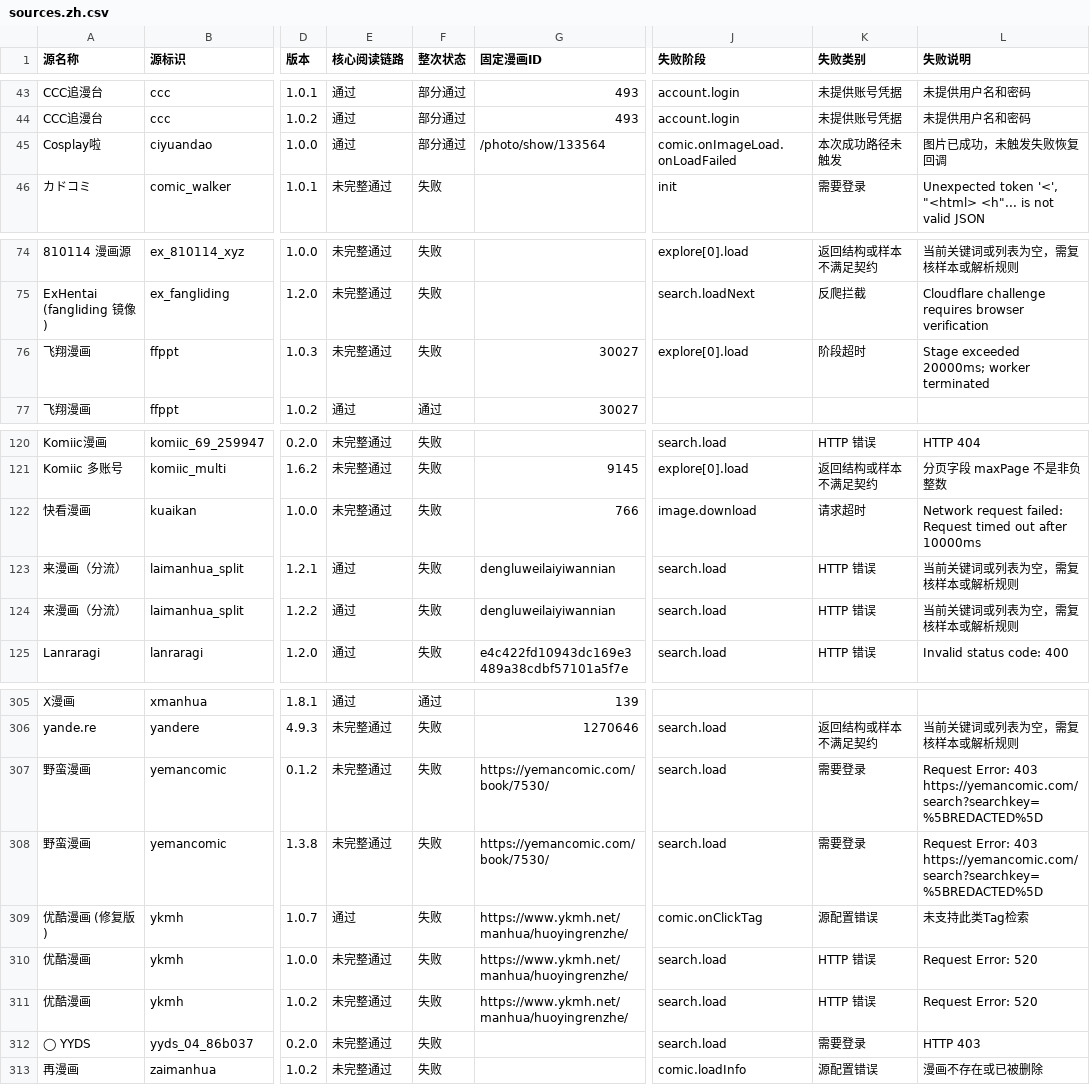
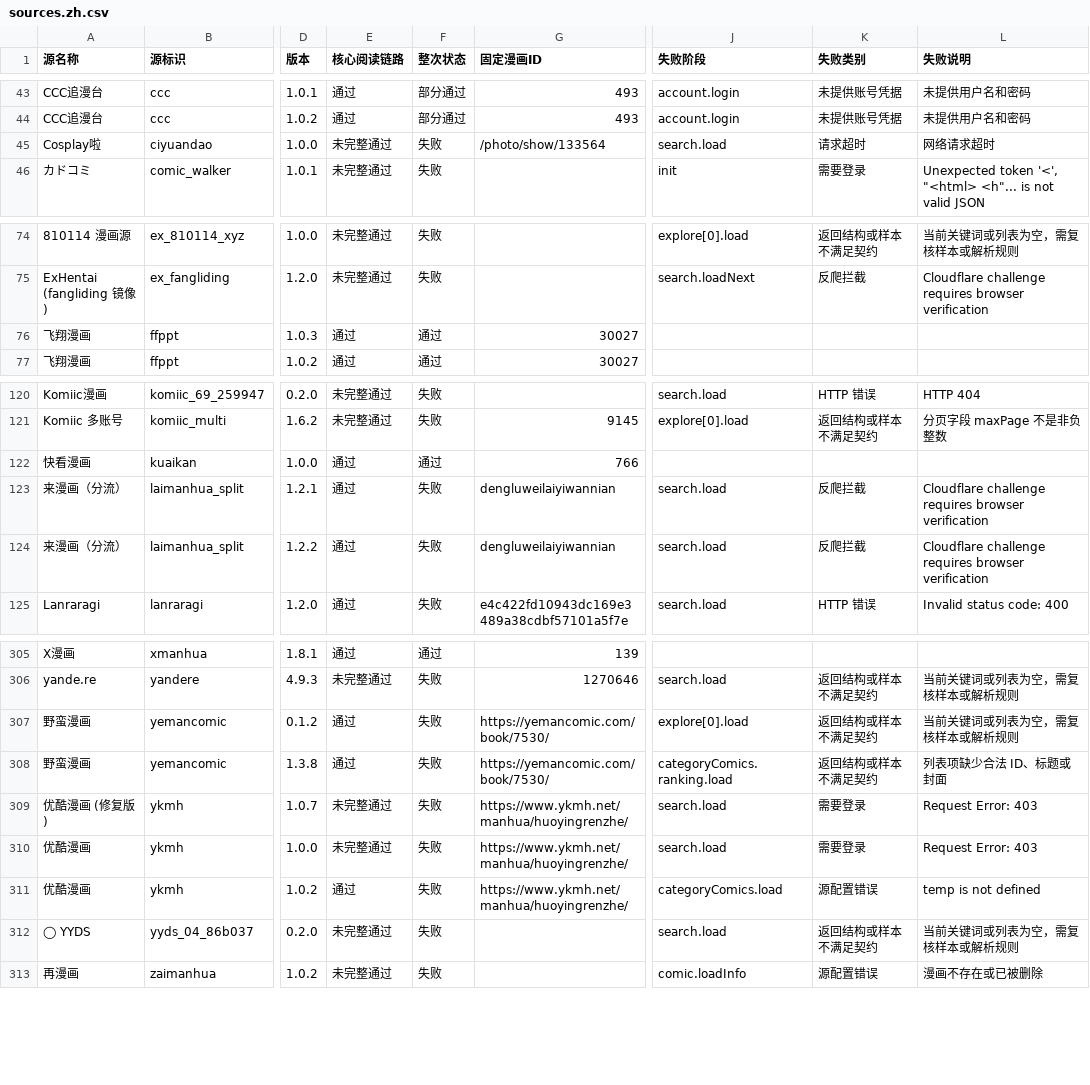
Before and after one commit to laincat/vensrc, a CSV file: sources.zh.csv, drawn as a sheet; only a part is shown, gaps mark what is left out; the diff covers the shown part only; the diff names each change by its address in the sheet, - before the commit and + after, or states it on an @@ line.

```diff
--- a/sources.zh.csv
+++ b/sources.zh.csv
-E45 (核心阅读链路): 通过
+E45 (核心阅读链路): 未完整通过
-F45 (整次状态): 部分通过
+F45 (整次状态): 失败
-J45 (失败阶段): comic.onImageLoad.onLoadFailed
+J45 (失败阶段): search.load
-K45 (失败类别): 本次成功路径未触发
+K45 (失败类别): 请求超时
-L45 (失败说明): 图片已成功，未触发失败恢复回调
+L45 (失败说明): 网络请求超时
-E76 (核心阅读链路): 未完整通过
+E76 (核心阅读链路): 通过
-F76 (整次状态): 失败
+F76 (整次状态): 通过
-J76 (失败阶段): explore[0].load
+J76 (失败阶段): (empty)
-K76 (失败类别): 阶段超时
+K76 (失败类别): (empty)
-L76 (失败说明): Stage exceeded 20000ms; worker terminated
+L76 (失败说明): (empty)
-E122 (核心阅读链路): 未完整通过
+E122 (核心阅读链路): 通过
-F122 (整次状态): 失败
+F122 (整次状态): 通过
-J122 (失败阶段): image.download
+J122 (失败阶段): (empty)
-K122 (失败类别): 请求超时
+K122 (失败类别): (empty)
-L122 (失败说明): Network request failed: Request timed out after 10000ms
+L122 (失败说明): (empty)
-K123:K124 (失败类别): HTTP 错误
+K123:K124 (失败类别): 反爬拦截
-L123:L124 (失败说明): 当前关键词或列表为空，需复核样本或解析规则
+L123:L124 (失败说明): Cloudflare challenge requires browser verification
-E307:E308 (核心阅读链路): 未完整通过
+E307:E308 (核心阅读链路): 通过
-J307 (失败阶段): search.load
+J307 (失败阶段): explore[0].load
-K307:K308 (失败类别): 需要登录
+K307:K308 (失败类别): 返回结构或样本不满足契约
-L307 (失败说明): Request Error: 403 https://yemancomic.com/search?searchkey=%5BREDACTED%5D
+L307 (失败说明): 当前关键词或列表为空，需复核样本或解析规则
-J308 (失败阶段): search.load
+J308 (失败阶段): categoryComics.ranking.load
-L308 (失败说明): Request Error: 403 https://yemancomic.com/search?searchkey=%5BREDACTED%5D
+L308 (失败说明): 列表项缺少合法 ID、标题或封面
-E309 (核心阅读链路): 通过
+E309 (核心阅读链路): 未完整通过
-J309 (失败阶段): comic.onClickTag
+J309 (失败阶段): search.load
-K309 (失败类别): 源配置错误
+K309 (失败类别): 需要登录
-L309 (失败说明): 未支持此类Tag检索
+L309 (失败说明): Request Error: 403
-K310 (失败类别): HTTP 错误
+K310 (失败类别): 需要登录
-L310 (失败说明): Request Error: 520
+L310 (失败说明): Request Error: 403
-E311 (核心阅读链路): 未完整通过
+E311 (核心阅读链路): 通过
-J311 (失败阶段): search.load
+J311 (失败阶段): categoryComics.load
-K311 (失败类别): HTTP 错误
+K311 (失败类别): 源配置错误
-L311 (失败说明): Request Error: 520
+L311 (失败说明): temp is not defined
-K312 (失败类别): 需要登录
+K312 (失败类别): 返回结构或样本不满足契约
-L312 (失败说明): HTTP 403
+L312 (失败说明): 当前关键词或列表为空，需复核样本或解析规则
```
Also changed, not shown: 13 edited cells elsewhere in this file, client-compatibility.zh.csv, 9 other files.
